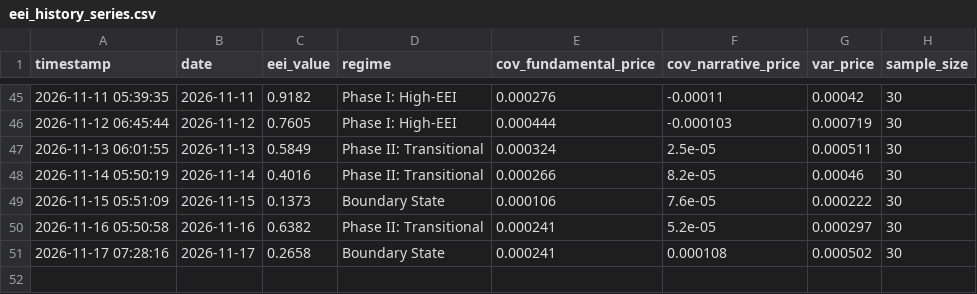
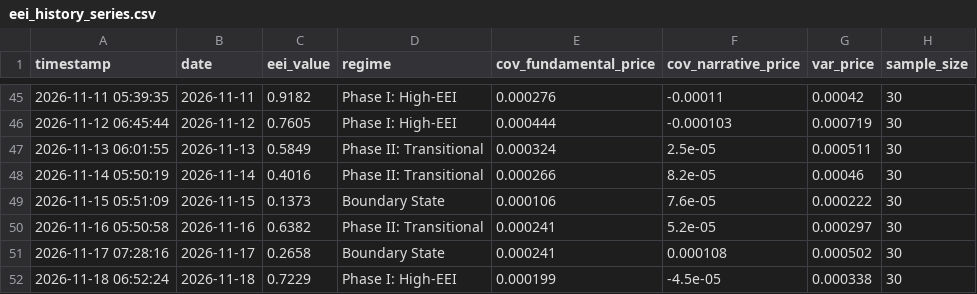
Before and after one commit to suns1232023/exchange-entropy-eei, a CSV file: data/eei_history_series.csv, drawn as a sheet; only a part is shown, gaps mark what is left out.

```diff
--- a/data/eei_history_series.csv
+++ b/data/eei_history_series.csv
@@ -51 +51,2 @@ timestamp,date,eei_value,regime,cov_fundamental_price,cov_narrative_price,var_pr
 2026-11-17 07:28:16,2026-11-17,0.2658,Boundary State,0.000241,0.000108,0.000502,30
+2026-11-18 06:52:24,2026-11-18,0.7229,Phase I: High-EEI,0.000199,-4.5e-05,0.000338,30
```
Also changed, not shown: 2 other files.
